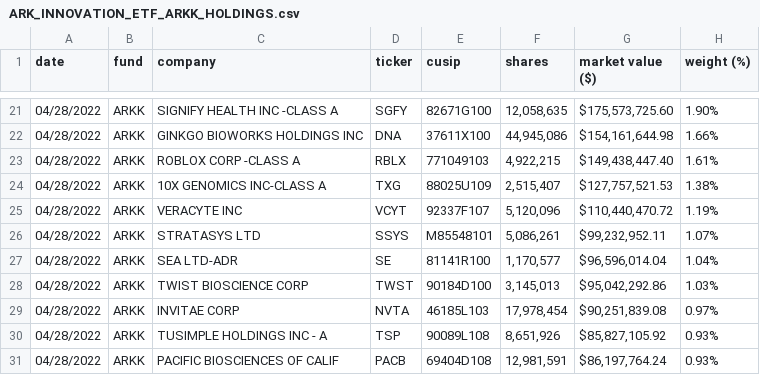
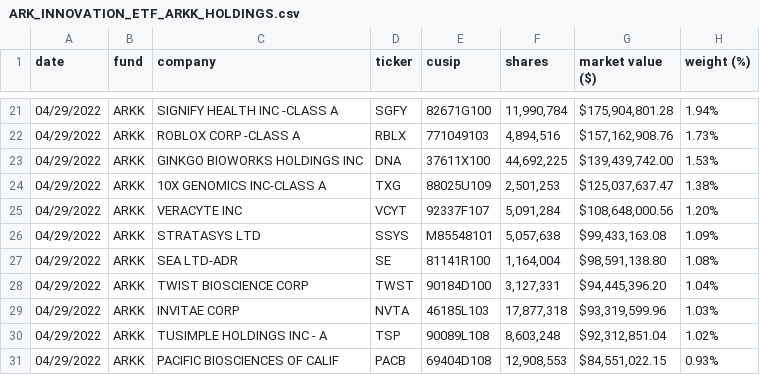
Before and after one commit to tsekityam/ark-funds-flat-data, a CSV file: raw/ARK_INNOVATION_ETF_ARKK_HOLDINGS.csv, drawn as a sheet; only a part is shown, gaps mark what is left out; the diff covers the shown part only.

Commit message:
Flat: latest data (2022-04-30T00:23:20.504Z) {   "date": "2022-04-30T00:23:20.504Z",   "files": [     {       "name": "ARK_INNOVATION_ETF_ARKK_HOLDINGS.csv",       "deltaBytes": -2,       "source": "https://ark-funds.com/wp-content/uploads/funds-etf-csv/ARK_INNOVATION_ETF_ARKK_HOLDINGS.csv"     },     {       "name": "raw/ARK_INNOVATION_ETF_ARKK_HOLDINGS.csv",       "deltaBytes": -2,       "source": "https://ark-funds.com/wp-content/uploads/funds-etf-csv/ARK_INNOVATION_ETF_ARKK_HOLDINGS.csv"     },     {       "name": "ARK_TRANSPARENCY_ETF_CTRU_HOLDINGS.csv",       "deltaBytes": -1,       "source": "https://ark-funds.com/wp-content/uploads/funds-etf-csv/ARK_TRANSPARENCY_ETF_CTRU_HOLDINGS.csv"     },     {       "name": "raw/ARK_TRANSPARENCY_ETF_CTRU_HOLDINGS.csv",       "deltaBytes": -1,       "source": "https://ark-funds.com/wp-content/uploads/funds-etf-csv/ARK_TRANSPARENCY_ETF_CTRU_HOLDINGS.csv"     }   ] }

```diff
--- a/raw/ARK_INNOVATION_ETF_ARKK_HOLDINGS.csv
+++ b/raw/ARK_INNOVATION_ETF_ARKK_HOLDINGS.csv
@@ -21,11 +21,11 @@ date,fund,company,ticker,cusip,shares,"market value ($)","weight (%)"
-04/28/2022,ARKK,"SIGNIFY HEALTH INC -CLASS A",SGFY,82671G100,"12,058,635","$175,573,725.60",1.90%
-04/28/2022,ARKK,"GINKGO BIOWORKS HOLDINGS INC",DNA,37611X100,"44,945,086","$154,161,644.98",1.66%
-04/28/2022,ARKK,"ROBLOX CORP -CLASS A",RBLX,771049103,"4,922,215","$149,438,447.40",1.61%
-04/28/2022,ARKK,"10X GENOMICS INC-CLASS A",TXG,88025U109,"2,515,407","$127,757,521.53",1.38%
-04/28/2022,ARKK,"VERACYTE INC",VCYT,92337F107,"5,120,096","$110,440,470.72",1.19%
-04/28/2022,ARKK,"STRATASYS LTD",SSYS,M85548101,"5,086,261","$99,232,952.11",1.07%
-04/28/2022,ARKK,"SEA LTD-ADR",SE,81141R100,"1,170,577","$96,596,014.04",1.04%
-04/28/2022,ARKK,"TWIST BIOSCIENCE CORP",TWST,90184D100,"3,145,013","$95,042,292.86",1.03%
-04/28/2022,ARKK,"INVITAE CORP",NVTA,46185L103,"17,978,454","$90,251,839.08",0.97%
-04/28/2022,ARKK,"TUSIMPLE HOLDINGS INC - A",TSP,90089L108,"8,651,926","$85,827,105.92",0.93%
-04/28/2022,ARKK,"PACIFIC BIOSCIENCES OF CALIF",PACB,69404D108,"12,981,591","$86,197,764.24",0.93%
+04/29/2022,ARKK,"SIGNIFY HEALTH INC -CLASS A",SGFY,82671G100,"11,990,784","$175,904,801.28",1.94%
+04/29/2022,ARKK,"ROBLOX CORP -CLASS A",RBLX,771049103,"4,894,516","$157,162,908.76",1.73%
+04/29/2022,ARKK,"GINKGO BIOWORKS HOLDINGS INC",DNA,37611X100,"44,692,225","$139,439,742.00",1.53%
+04/29/2022,ARKK,"10X GENOMICS INC-CLASS A",TXG,88025U109,"2,501,253","$125,037,637.47",1.38%
+04/29/2022,ARKK,"VERACYTE INC",VCYT,92337F107,"5,091,284","$108,648,000.56",1.20%
+04/29/2022,ARKK,"STRATASYS LTD",SSYS,M85548101,"5,057,638","$99,433,163.08",1.09%
+04/29/2022,ARKK,"SEA LTD-ADR",SE,81141R100,"1,164,004","$98,591,138.80",1.08%
+04/29/2022,ARKK,"TWIST BIOSCIENCE CORP",TWST,90184D100,"3,127,331","$94,445,396.20",1.04%
+04/29/2022,ARKK,"INVITAE CORP",NVTA,46185L103,"17,877,318","$93,319,599.96",1.03%
+04/29/2022,ARKK,"TUSIMPLE HOLDINGS INC - A",TSP,90089L108,"8,603,248","$92,312,851.04",1.02%
+04/29/2022,ARKK,"PACIFIC BIOSCIENCES OF CALIF",PACB,69404D108,"12,908,553","$84,551,022.15",0.93%
```
Also changed, not shown: 4 added rows, 4 removed rows and 83 edited cells elsewhere in this file, ARK_INNOVATION_ETF_ARKK_HOLDINGS.csv, ARK_TRANSPARENCY_ETF_CTRU_HOLDINGS.csv, 1 other file.
